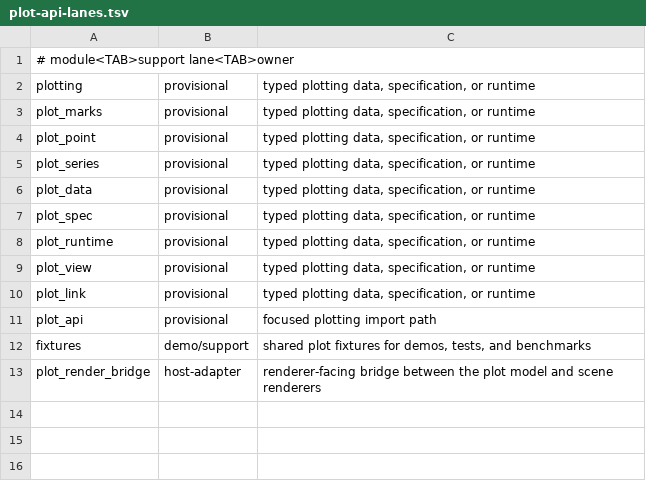
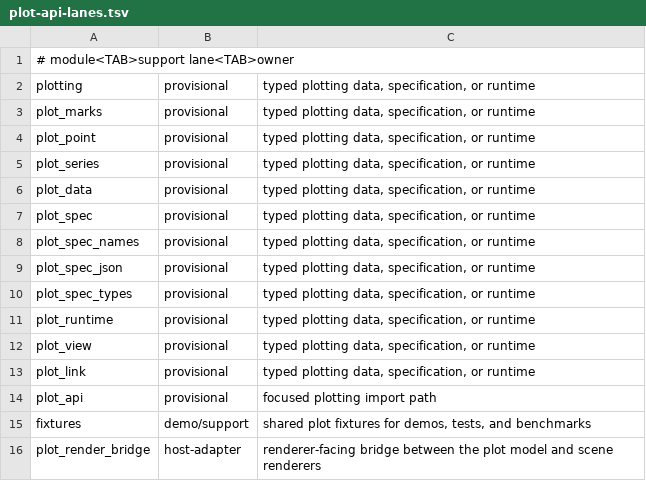
Before and after one commit to davidmashburn/moxi, a TSV file: docs/plot-api-lanes.tsv, drawn as a sheet; the diff names each change by its address in the sheet, - before the commit and + after, or states it on an @@ line.

```diff
--- a/docs/plot-api-lanes.tsv
+++ b/docs/plot-api-lanes.tsv
+row 8: plot_spec_names | provisional | typed plotting data, specification, or runtime
+row 9: plot_spec_json | provisional | typed plotting data, specification, or runtime
+row 10: plot_spec_types | provisional | typed plotting data, specification, or runtime
```
Also changed, not shown: docs/plot-api-surface.tsv, 7 other files.
